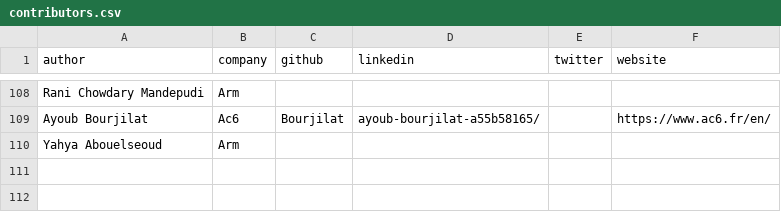
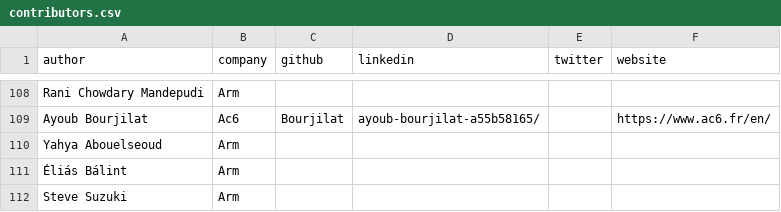
Before and after one commit to geremyCohen/arm-learning-paths, a CSV file: assets/contributors.csv, drawn as a sheet; only a part is shown, gaps mark what is left out; the diff names each change by its address in the sheet, - before the commit and + after, or states it on an @@ line.

Commit message:
Update contributors list with new entries
Added new contributors to the contributors.csv file.

```diff
--- a/assets/contributors.csv
+++ b/assets/contributors.csv
+row 111: Éliás Bálint | Arm
+row 112: Steve Suzuki | Arm
```
